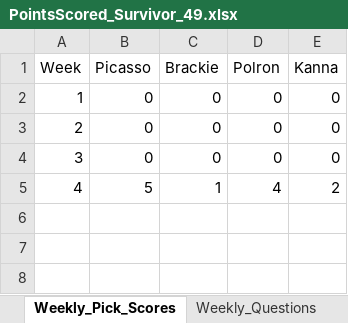
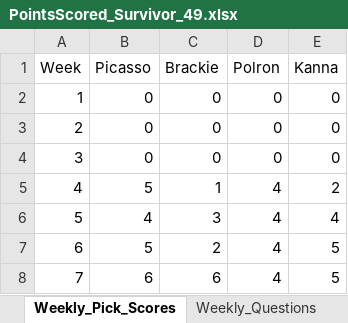
Before and after one commit to ischultz503/Survivor, an Excel workbook: data/PointsScored_Survivor_49.xlsx, sheet Weekly_Pick_Scores, drawn as a sheet; values as stored, in another font and other column widths than the file's, no borders; the diff names each change by its address in the sheet, - before the commit and + after, or states it on an @@ line.

```diff
--- a/data/PointsScored_Survivor_49.xlsx (sheet Weekly_Pick_Scores)
+++ b/data/PointsScored_Survivor_49.xlsx (sheet Weekly_Pick_Scores)
+row 6: 5 | 4 | 3 | 4 | 4
+row 7: 6 | 5 | 2 | 4 | 5
+row 8: 7 | 6 | 6 | 4 | 5
```
Also changed, not shown: sheet Weekly_Questions, sheet PointsScored_Survivor, hidden cells, data/Player_images_S49_Survivor.xlsx, data/east/Survivor_49_East.xlsx, 1 other file.
